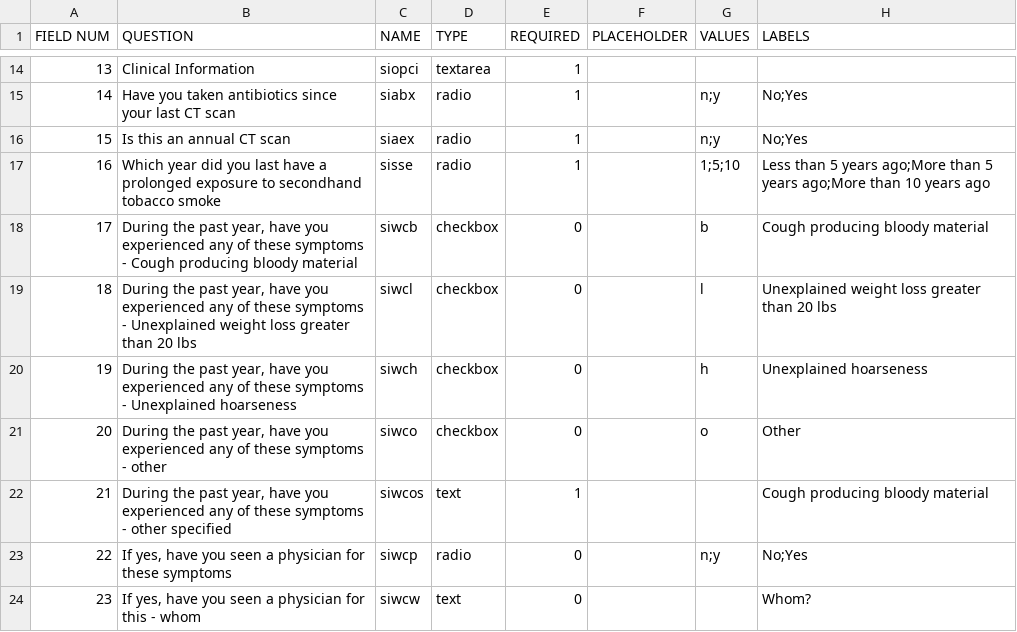
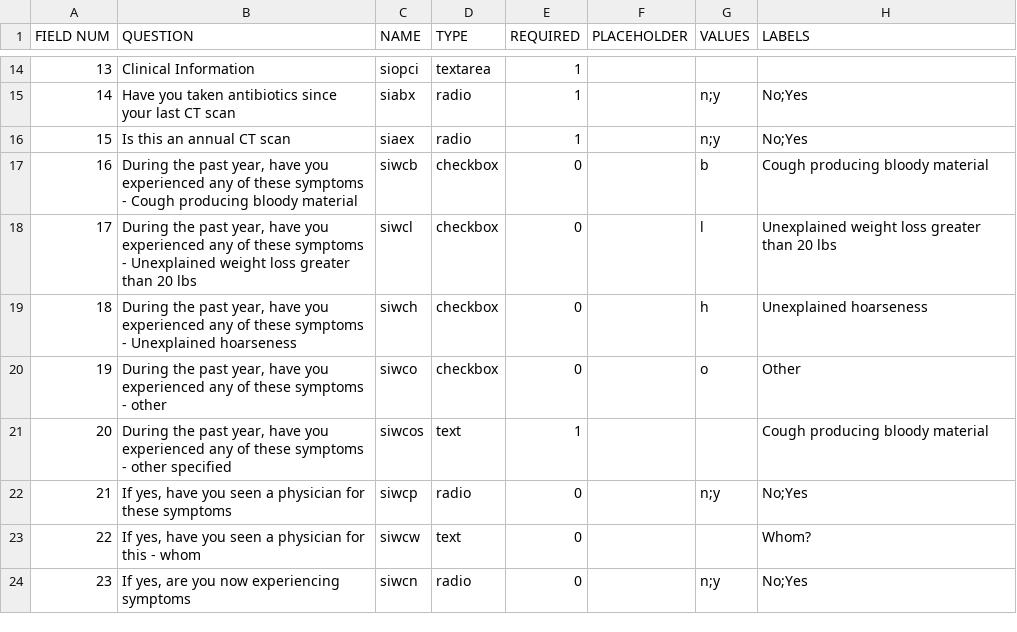
Before and after one commit to ParaxialTechnologies/SAMI-VAPALS-ELCAP, a TSV file: docs/form-fields/follow-up.tsv, drawn as a sheet; only a part is shown, gaps mark what is left out; the shorter side is filled out with more unchanged rows; removed rows and columns are numbered as before the commit, all else as after; the diff names each change by its address in the sheet, - before the commit and + after, or states it on an @@ line.

Commit message:
VAP-418 Removed "prolonged exposure to secondhand smoke" question

```diff
--- a/docs/form-fields/follow-up.tsv
+++ b/docs/form-fields/follow-up.tsv
-row 17: 16 | Which year did you last have a prolonged exposure to secondhand tobacco smoke | sisse | radio | 1 |  | 1;5;10 | Less than 5 years ago;More than 5 years ago;More than 10 years ago
@@ column A (FIELD NUM) renumbered from row 17 down @@
```
Also changed, not shown: 31 other files.
